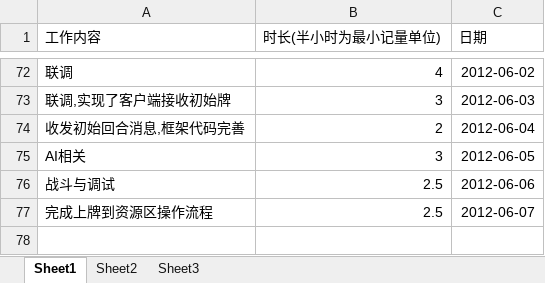
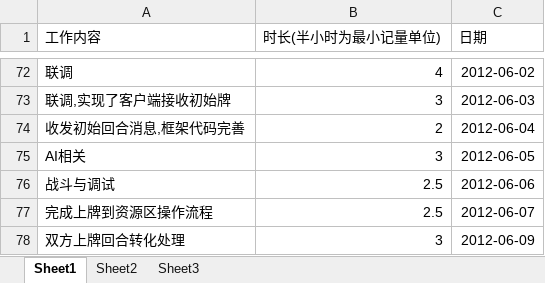
Before and after one commit to phicuong08/i-card-v1, an Excel workbook: work_log/朱发楠_工作表.xlsx, sheet Sheet1, drawn as a sheet; only a part is shown, gaps mark what is left out; values as stored, in another font and other column widths than the file's, no borders; the diff names each change by its address in the sheet, - before the commit and + after, or states it on an @@ line.

```diff
--- a/work_log/朱发楠_工作表.xlsx (sheet Sheet1)
+++ b/work_log/朱发楠_工作表.xlsx (sheet Sheet1)
+row 78: 双方上牌回合转化处理 | 3 | 2012-06-09
```
